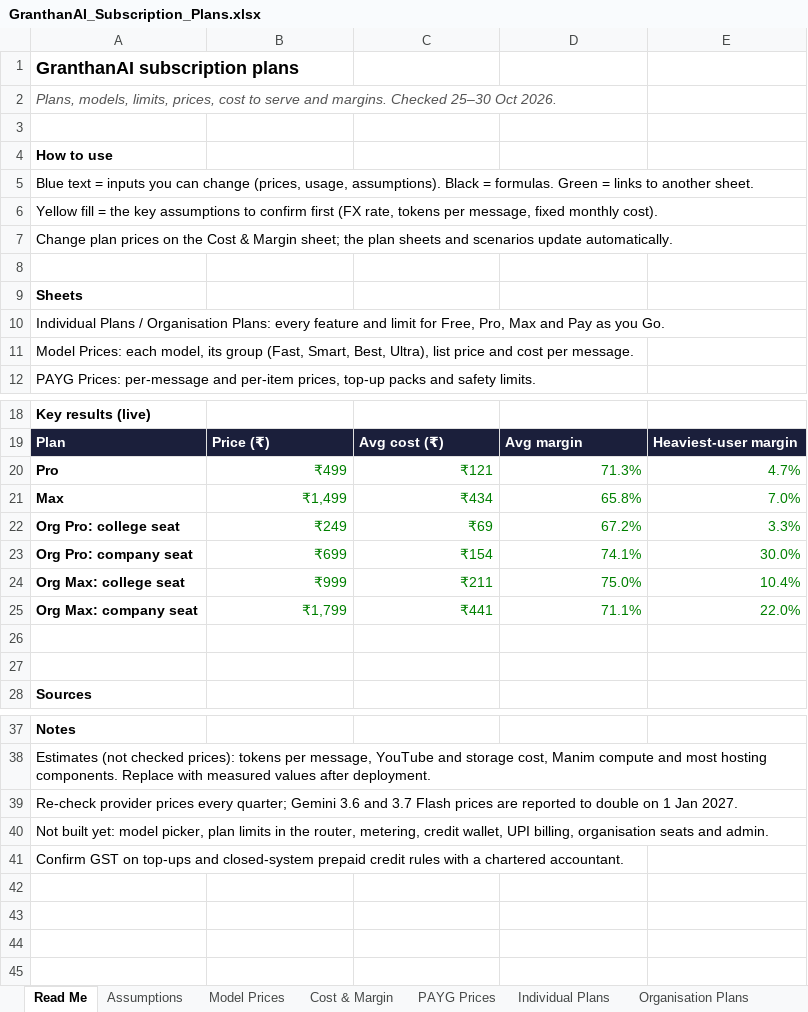
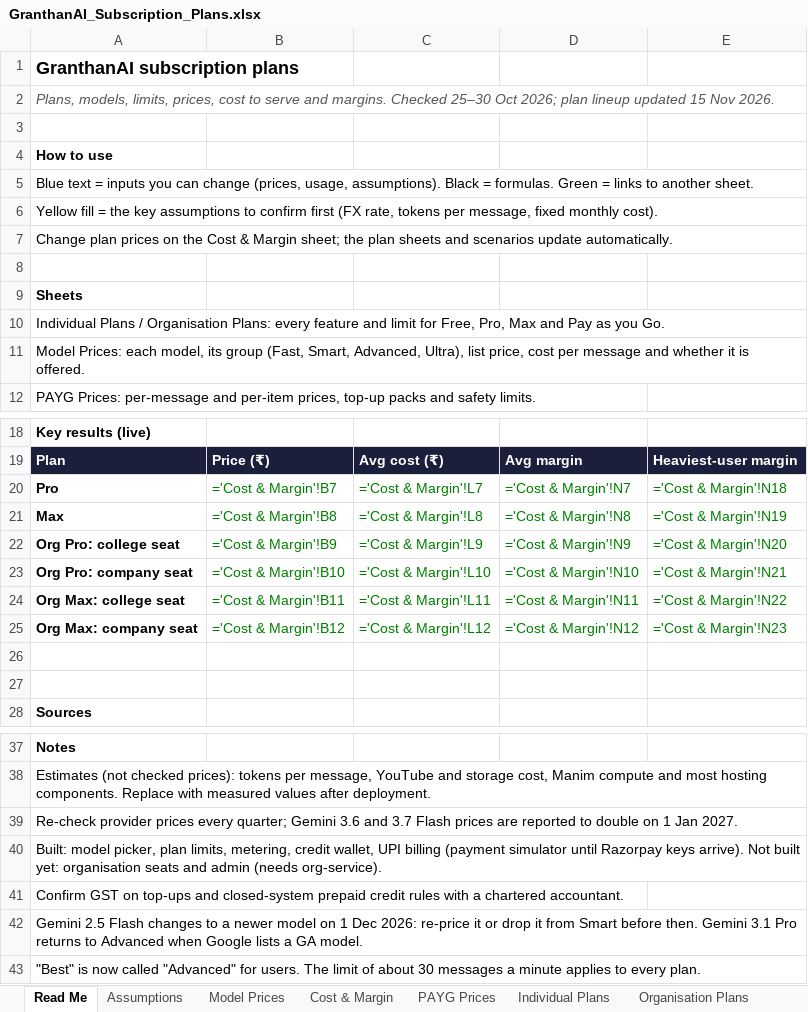
Before and after one commit to GranthanAI/billing-service, an Excel workbook: docs/GranthanAI_Subscription_Plans.xlsx, sheet Read Me, drawn as a sheet; only a part is shown, gaps mark what is left out; values as stored, in another font and other column widths than the file's, no borders; formulas without a stored value are shown as written; the diff names each change by its address in the sheet, - before the commit and + after, or states it on an @@ line.

Commit message:
M1: plan sheet v2

```diff
--- a/docs/GranthanAI_Subscription_Plans.xlsx (sheet Read Me)
+++ b/docs/GranthanAI_Subscription_Plans.xlsx (sheet Read Me)
-A2: …25–30 Oct 2026.
+A2: …25–30 Oct 2026; plan lineup updated 15 Nov 2026.
-A11: …(Fast, Smart, Best, Ultra), list price and cost per message.
+A11: …(Fast, Smart, Advanced, Ultra), list price, cost per message and whether it is offered.
-B20: ₹499
+B20: ='Cost & Margin'!B7
-C20: ₹121
+C20: ='Cost & Margin'!L7
-D20: 71.3%
+D20: ='Cost & Margin'!N7
-E20: 4.7%
+E20: ='Cost & Margin'!N18
-B21: ₹1,499
+B21: ='Cost & Margin'!B8
-C21: ₹434
+C21: ='Cost & Margin'!L8
-D21: 65.8%
+D21: ='Cost & Margin'!N8
-E21: 7.0%
+E21: ='Cost & Margin'!N19
-B22: ₹249
+B22: ='Cost & Margin'!B9
-C22: ₹69
+C22: ='Cost & Margin'!L9
-D22: 67.2%
+D22: ='Cost & Margin'!N9
-E22: 3.3%
+E22: ='Cost & Margin'!N20
-B23: ₹699
+B23: ='Cost & Margin'!B10
-C23: ₹154
+C23: ='Cost & Margin'!L10
-D23: 74.1%
+D23: ='Cost & Margin'!N10
-E23: 30.0%
+E23: ='Cost & Margin'!N21
-B24: ₹999
+B24: ='Cost & Margin'!B11
-C24: ₹211
+C24: ='Cost & Margin'!L11
-D24: 75.0%
+D24: ='Cost & Margin'!N11
-E24: 10.4%
+E24: ='Cost & Margin'!N22
-B25: ₹1,799
+B25: ='Cost & Margin'!B12
-C25: ₹441
+C25: ='Cost & Margin'!L12
-D25: 71.1%
+D25: ='Cost & Margin'!N12
-E25: 22.0%
+E25: ='Cost & Margin'!N23
-A40: Not built yet: model picker, plan limits in the router, metering, credit wallet, UPI billing, organisation seats and admin.
+A40: Built: model picker, plan limits, metering, credit wallet, UPI billing (payment simulator until Razorpay keys arrive). Not built yet: organisation seats and admin (needs org-service).
+row 42: Gemini 2.5 Flash changes to a newer model on 1 Dec 2026: re-price it or drop it from Smart before then. Gemini 3.1 Pro returns to Advanced when Google lists a GA model.
+row 43: "Best" is now called "Advanced" for users. The limit of about 30 messages a minute applies to every plan.
```
Also changed, not shown: sheet Cost & Margin, sheet Model Prices, sheet Monthly Scenarios, sheet PAYG Prices, sheet Individual Plans, sheet Hosting & Running Cost, 3 more sheets, 1 other file.
